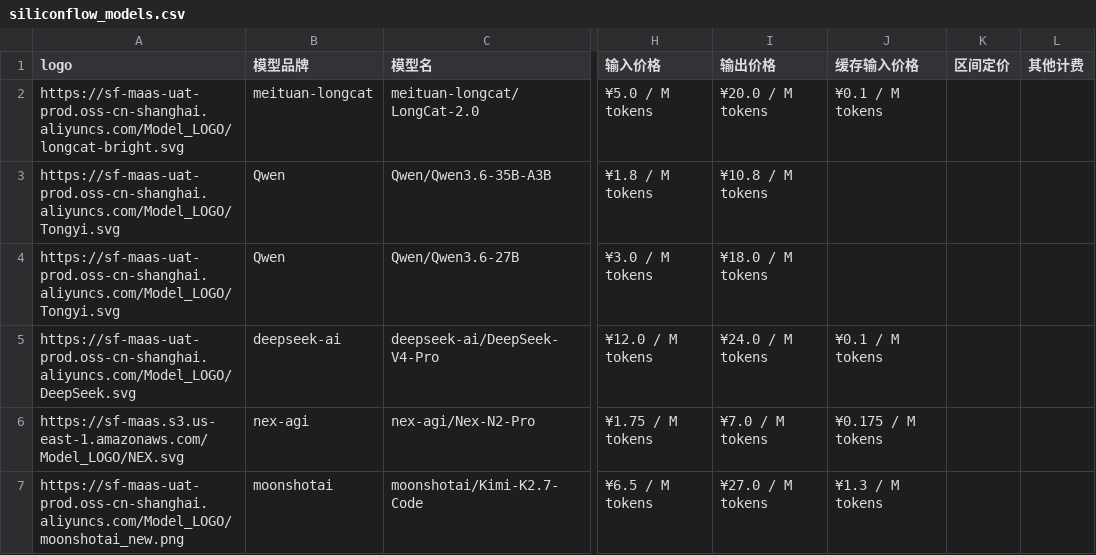
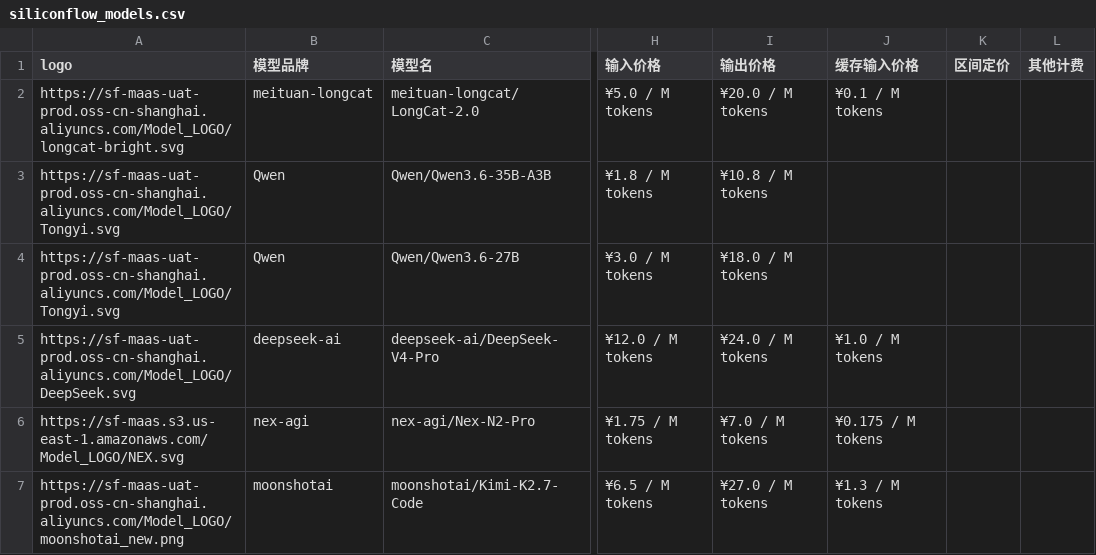
Before and after one commit to 3plus10i/siliconflow-models, a CSV file: public/data/siliconflow_models.csv, drawn as a sheet; only a part is shown, gaps mark what is left out; the diff names each change by its address in the sheet, - before the commit and + after, or states it on an @@ line.

```diff
--- a/public/data/siliconflow_models.csv
+++ b/public/data/siliconflow_models.csv
-J5 (缓存输入价格): ¥0.1 / M tokens
+J5 (缓存输入价格): ¥1.0 / M tokens
```
Also changed, not shown: 2 other files.
